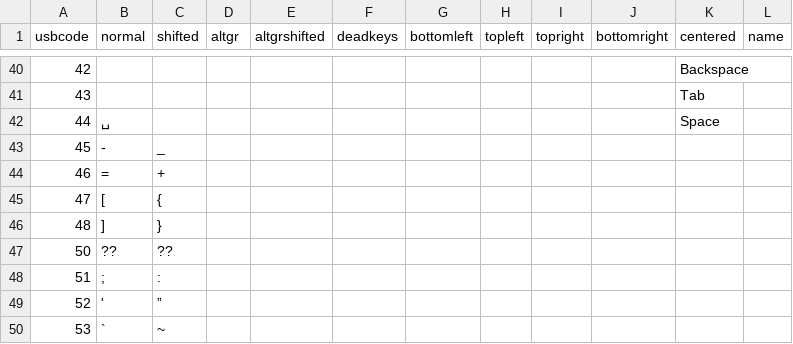
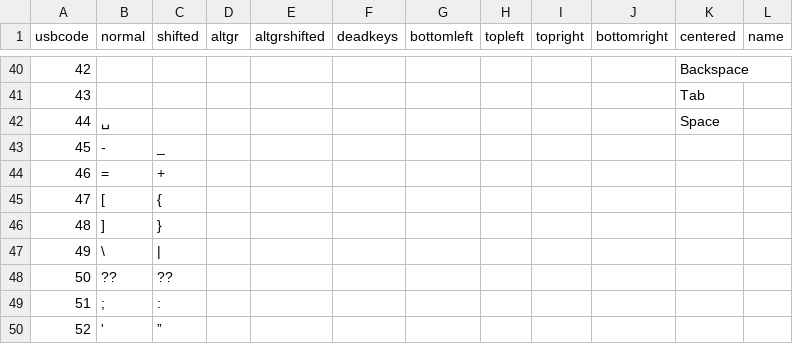
Before and after one commit to Ciantic/keymapceditor, a CSV file: src/LanguageMaps/Data/us.csv, drawn as a sheet; only a part is shown, gaps mark what is left out; the shorter side is filled out with more unchanged rows; the diff names each change by its address in the sheet, - before the commit and + after, or states it on an @@ line.

Commit message:
Add backslash to US language map

```diff
--- a/src/LanguageMaps/Data/us.csv
+++ b/src/LanguageMaps/Data/us.csv
+row 47: 49 | \
```
